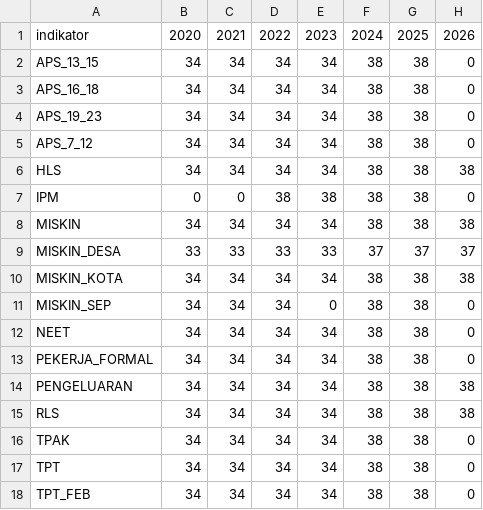
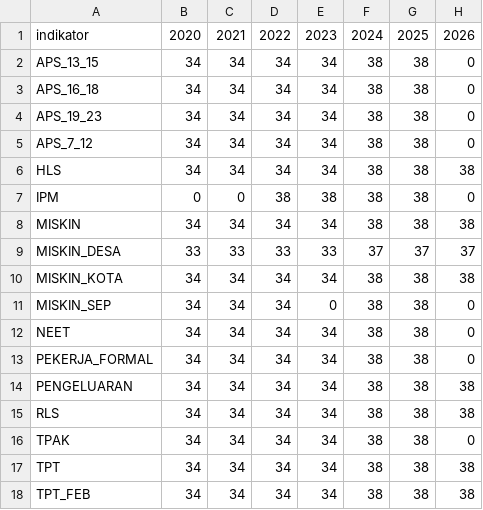
Before and after one commit to gevintaapr/DAC_COMP, a CSV file: reports/cakupan_data.csv, drawn as a sheet.

```diff
--- a/reports/cakupan_data.csv
+++ b/reports/cakupan_data.csv
@@ -16,3 +16,3 @@ RLS,34,34,34,34,38,38,38
 TPAK,34,34,34,34,38,38,0
-TPT,34,34,34,34,38,38,0
-TPT_FEB,34,34,34,34,38,38,0
+TPT,34,34,34,34,38,38,38
+TPT_FEB,34,34,34,34,38,38,38
```
Also changed, not shown: data/processed/nasional_long.csv, reports/flag_kualitas.csv, 12 other files.
